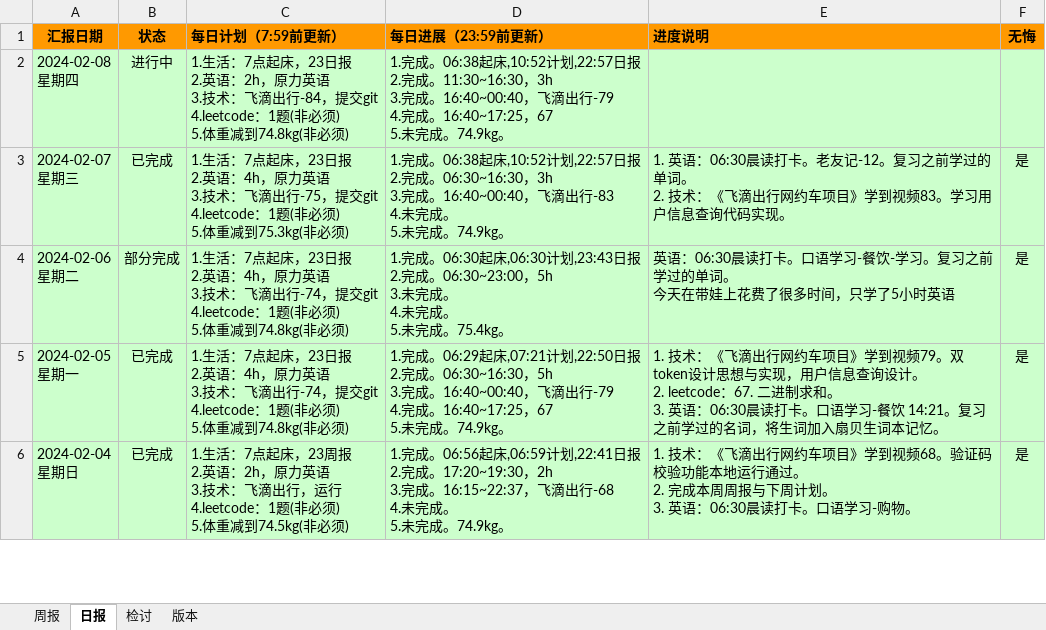
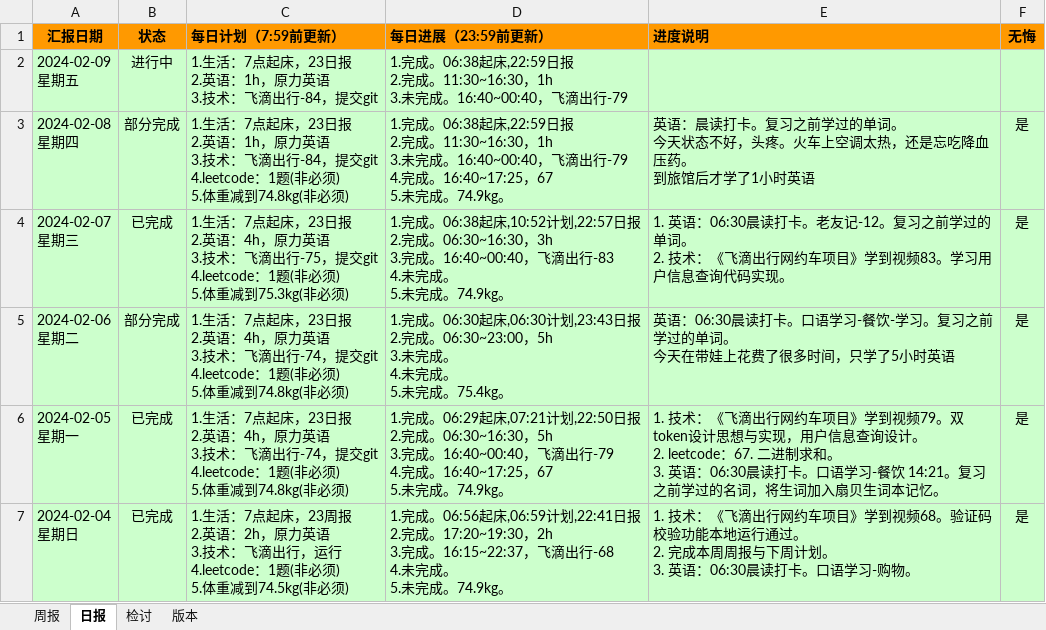
Before and after one commit to namelessmyth/beFreeCoder, an Excel workbook: docs/report/周期报告-2023-Gem.xlsx, sheet 日报, drawn as a sheet; only a part is shown; values as stored, in another font and other column widths than the file's, no borders; conditional formats not drawn; addresses are those after the commit; ↵ is a line break in a cell; the diff names each change by its address in the sheet, - before the commit and + after, or states it on an @@ line.

Commit message:
"英语：晨读打卡。复习之前学过的单词。 今天状态不好，头疼。火车上空调太热，还是忘吃降血压药。 到旅馆后才学了1小时英语"

```diff
--- a/docs/report/周期报告-2023-Gem.xlsx (sheet 日报)
+++ b/docs/report/周期报告-2023-Gem.xlsx (sheet 日报)
+row 2: 2024-02-09 ↵ 星期五 | 进行中 | 1.生活：7点起床，23日报 ↵ 2.英语：1h，原力英语 ↵ 3.技术：飞滴出行-84，提交git | 1.完成。06:38起床,22:59日报 ↵ 2.完成。11:30~16:30，1h ↵ 3.未完成。16:40~00:40，飞滴出行-79
-B3 (状态): 进行中
+B3 (状态): 部分完成
-C3 (每日计划（7:59前更新）): …2.英语：2h，原力英…
+C3 (每日计划（7:59前更新）): …2.英语：1h，原力英…
-D3 (每日进展（23:59前更新）): …。06:38起床,10:52计划,22:57日报 ↵ 2.完成。11:30~16:30，3h ↵ 3.完成。16:40~00:40…
+D3 (每日进展（23:59前更新）): …。06:38起床,22:59日报 ↵ 2.完成。11:30~16:30，1h ↵ 3.未完成。16:40~00:40…
-E3 (进度说明): (empty)
+E3 (进度说明): 英语：晨读打卡。复习之前学过的单词。 ↵ 今天状态不好，头疼。火车上空调太热，还是忘吃降血压药。 ↵ 到旅馆后才学了1小时英语
-F3 (无悔): (empty)
+F3 (无悔): 是
```
Also changed, not shown: 1 other file.
